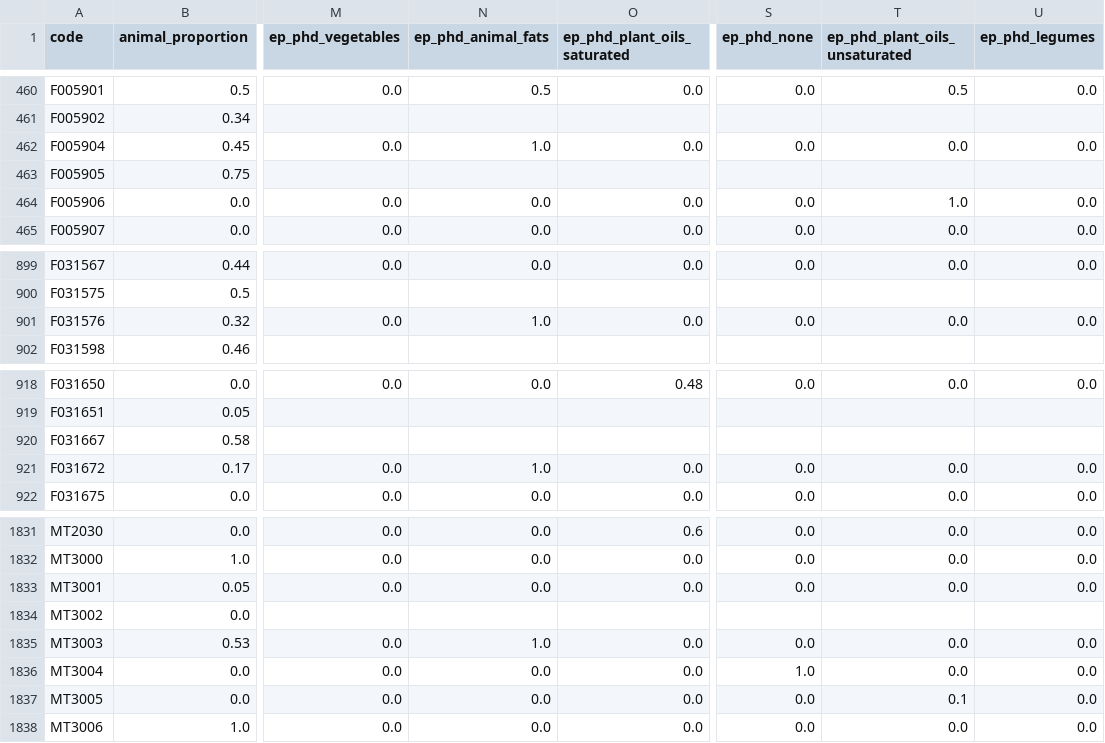
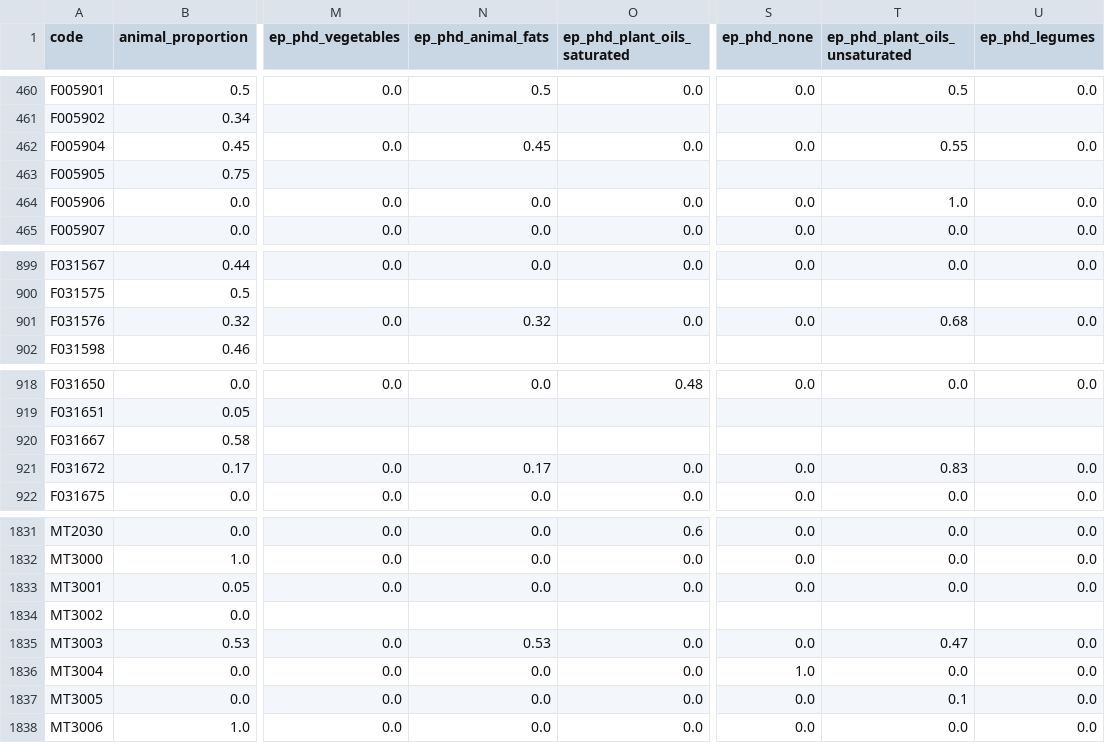
Before and after one commit to elinakettunen/foodmetrics, a CSV file: food_properties.csv, drawn as a sheet; only a part is shown, gaps mark what is left out; the diff covers the shown part only; the diff names each change by its address in the sheet, - before the commit and + after, or states it on an @@ line.

Commit message:
ep_phd: standardize butter/margarine spread blends to animal_fats/plant_oils_unsaturated split per asep

```diff
--- a/food_properties.csv
+++ b/food_properties.csv
-N462 (ep_phd_animal_fats): 1.0
+N462 (ep_phd_animal_fats): 0.45
-T462 (ep_phd_plant_oils_unsaturated): 0.0
+T462 (ep_phd_plant_oils_unsaturated): 0.55
-N901 (ep_phd_animal_fats): 1.0
+N901 (ep_phd_animal_fats): 0.32
-T901 (ep_phd_plant_oils_unsaturated): 0.0
+T901 (ep_phd_plant_oils_unsaturated): 0.68
-N921 (ep_phd_animal_fats): 1.0
+N921 (ep_phd_animal_fats): 0.17
-T921 (ep_phd_plant_oils_unsaturated): 0.0
+T921 (ep_phd_plant_oils_unsaturated): 0.83
-N1835 (ep_phd_animal_fats): 1.0
+N1835 (ep_phd_animal_fats): 0.53
-T1835 (ep_phd_plant_oils_unsaturated): 0.0
+T1835 (ep_phd_plant_oils_unsaturated): 0.47
```
Also changed, not shown: 26 edited cells elsewhere in this file.
